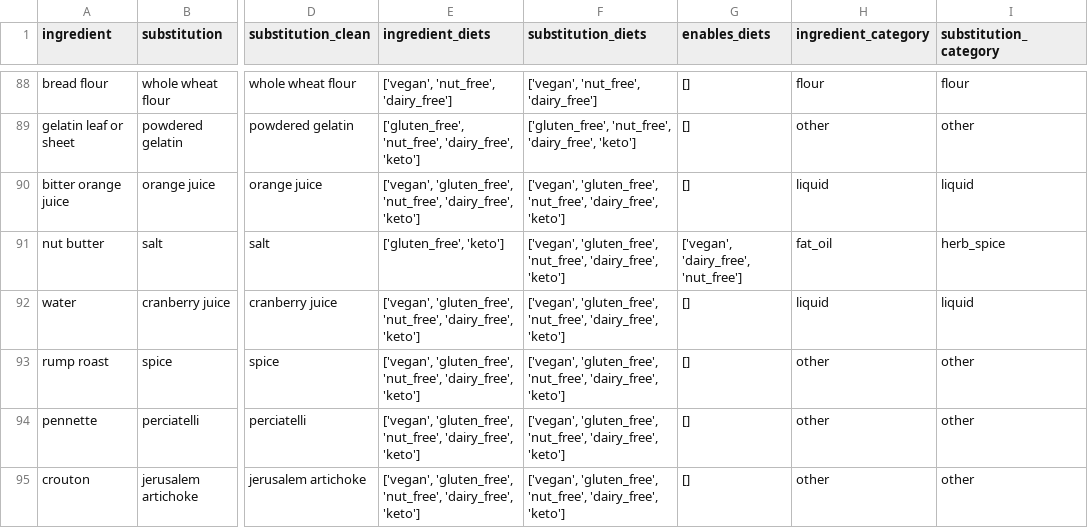
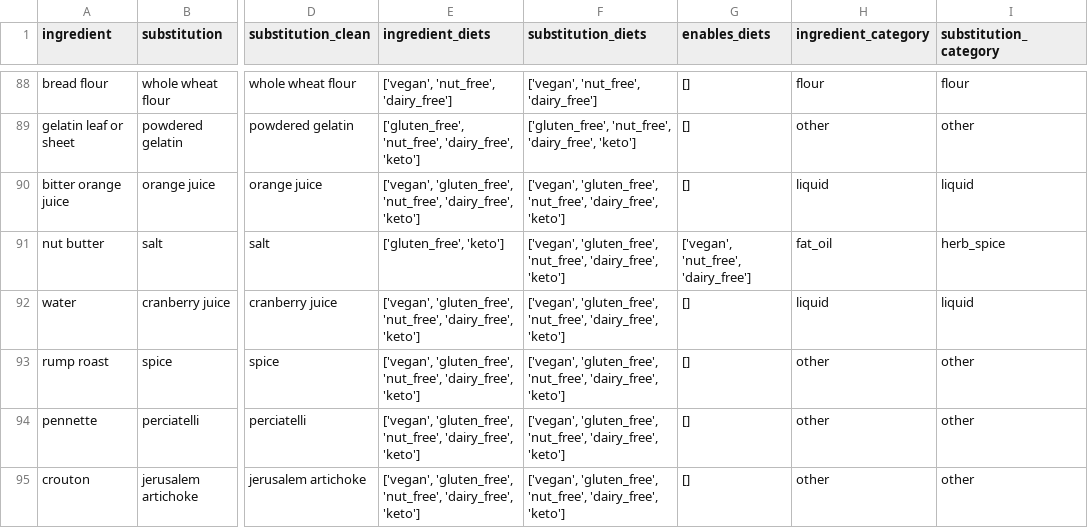
Before and after one commit to aartipotnuru/CS462FinalProject, a CSV file: data/processed/val.csv, drawn as a sheet; only a part is shown, gaps mark what is left out; the diff covers the shown part only; the diff names each change by its address in the sheet, - before the commit and + after, or states it on an @@ line.

```diff
--- a/data/processed/val.csv
+++ b/data/processed/val.csv
-G91 (enables_diets): ['vegan', 'dairy_free', 'nut_free']
+G91 (enables_diets): ['vegan', 'nut_free', 'dairy_free']
```
Also changed, not shown: 11 edited cells elsewhere in this file, data/processed/test.csv, 6 other files.
